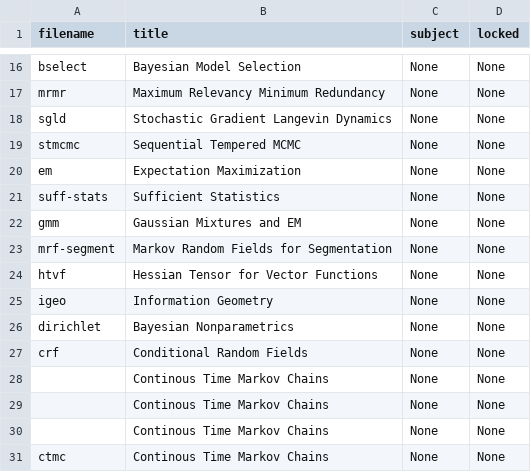
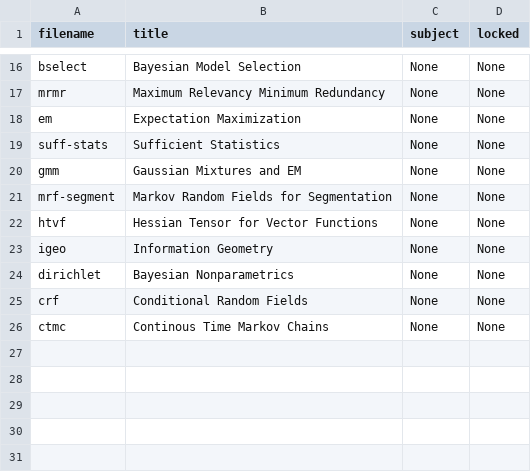
Before and after one commit to cwseitz/cwseitz.github.io-docs, a CSV file: docs/pm/docs.csv, drawn as a sheet; only a part is shown, gaps mark what is left out; the diff names each change by its address in the sheet, - before the commit and + after, or states it on an @@ line.

```diff
--- a/docs/pm/docs.csv
+++ b/docs/pm/docs.csv
-row 18: sgld | Stochastic Gradient Langevin Dynamics | None | None
-row 19: stmcmc | Sequential Tempered MCMC | None | None
-row 28:  | Continous Time Markov Chains | None | None
-row 29:  | Continous Time Markov Chains | None | None
-row 30:  | Continous Time Markov Chains | None | None
```
Also changed, not shown: 21 other files.
